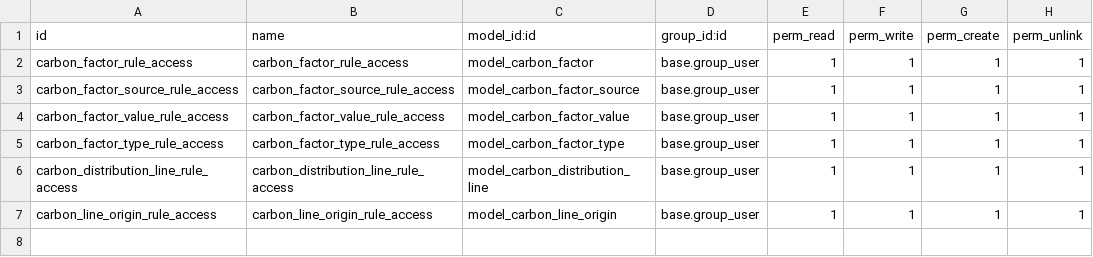
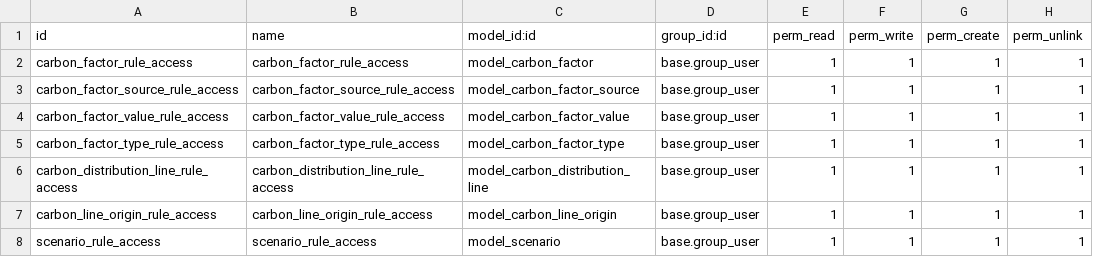
Before and after one commit to sustainability-suite/sustainability-odoo, a CSV file: onsp_co2/security/ir.model.access.csv, drawn as a sheet.

Commit message:
feat: create scenario model and view

```diff
--- a/onsp_co2/security/ir.model.access.csv
+++ b/onsp_co2/security/ir.model.access.csv
@@ -7 +7,2 @@ carbon_distribution_line_rule_access,carbon_distribution_line_rule_access,model_
 carbon_line_origin_rule_access,carbon_line_origin_rule_access,model_carbon_line_origin,base.group_user,1,1,1,1
+scenario_rule_access,scenario_rule_access,model_scenario,base.group_user,1,1,1,1
```
Also changed, not shown: 6 other files.
